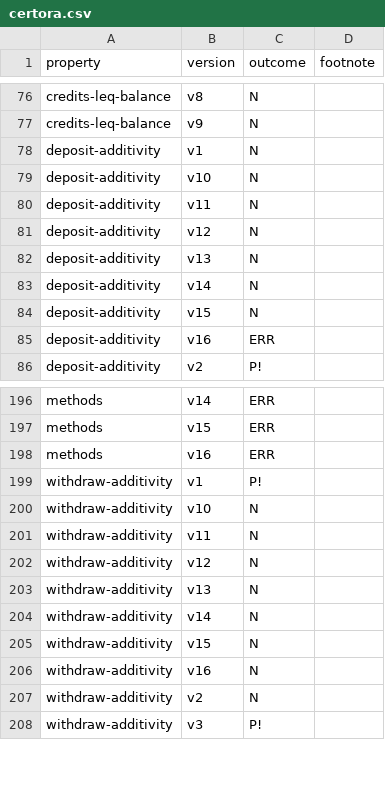
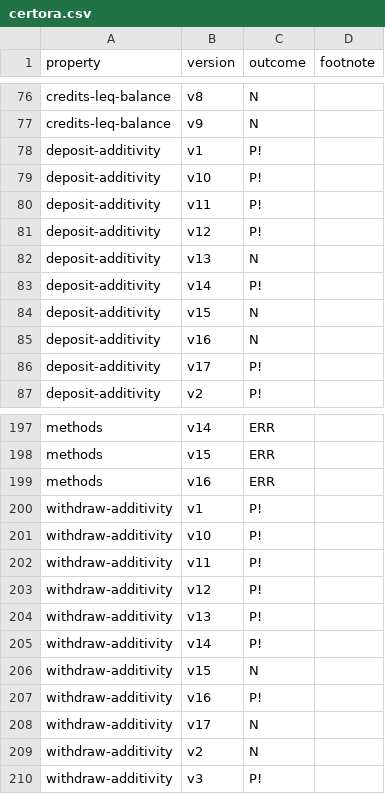
Before and after one commit to fiaravia/contracts-verification-benchmark, a CSV file: contracts/bank/certora.csv, drawn as a sheet; only a part is shown, gaps mark what is left out.

Commit message:
vault: certora

```diff
--- a/contracts/bank/certora.csv
+++ b/contracts/bank/certora.csv
@@ -77,10 +77,11 @@ credits-leq-balance,v8,N
 credits-leq-balance,v9,N
-deposit-additivity,v1,N
-deposit-additivity,v10,N
-deposit-additivity,v11,N
-deposit-additivity,v12,N
+deposit-additivity,v1,P!
+deposit-additivity,v10,P!
+deposit-additivity,v11,P!
+deposit-additivity,v12,P!
 deposit-additivity,v13,N
-deposit-additivity,v14,N
+deposit-additivity,v14,P!
 deposit-additivity,v15,N
-deposit-additivity,v16,ERR
+deposit-additivity,v16,N
+deposit-additivity,v17,P!
 deposit-additivity,v2,P!
@@ -199,9 +200,10 @@ methods,v16,ERR
 withdraw-additivity,v1,P!
-withdraw-additivity,v10,N
-withdraw-additivity,v11,N
-withdraw-additivity,v12,N
-withdraw-additivity,v13,N
-withdraw-additivity,v14,N
+withdraw-additivity,v10,P!
+withdraw-additivity,v11,P!
+withdraw-additivity,v12,P!
+withdraw-additivity,v13,P!
+withdraw-additivity,v14,P!
 withdraw-additivity,v15,N
-withdraw-additivity,v16,N
+withdraw-additivity,v16,P!
+withdraw-additivity,v17,N
 withdraw-additivity,v2,N
```
Also changed, not shown: contracts/vault/certora.csv, 1 other file.
